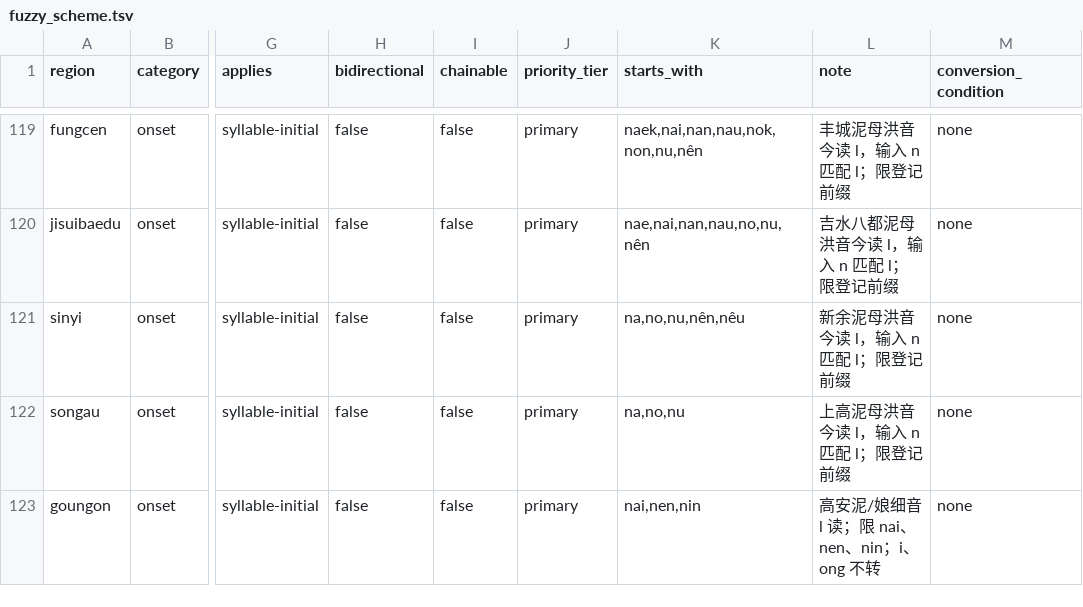
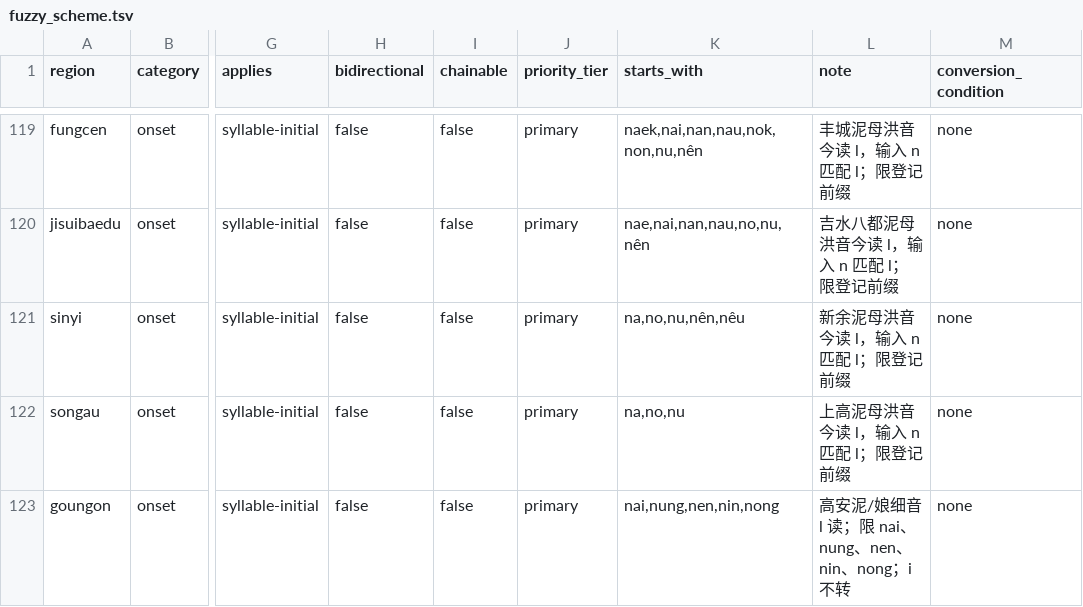
Before and after one commit to Doohaey/GonnyuGeneralIME, a TSV file: resources/fuzzy_scheme.tsv, drawn as a sheet; only a part is shown, gaps mark what is left out; the diff names each change by its address in the sheet, - before the commit and + after, or states it on an @@ line.

Commit message:
fix(fuzzy): include Gaoon ung and ong in n→l rule

```diff
--- a/resources/fuzzy_scheme.tsv
+++ b/resources/fuzzy_scheme.tsv
-K123 (starts_with): nai,nen,nin
+K123 (starts_with): nai,nung,nen,nin,nong
-L123 (note): 高安泥/娘细音 l 读；限 nai、nen、nin；i、ong 不转
+L123 (note): 高安泥/娘细音 l 读；限 nai、nung、nen、nin、nong；i 不转
```
Also changed, not shown: 3 other files.
